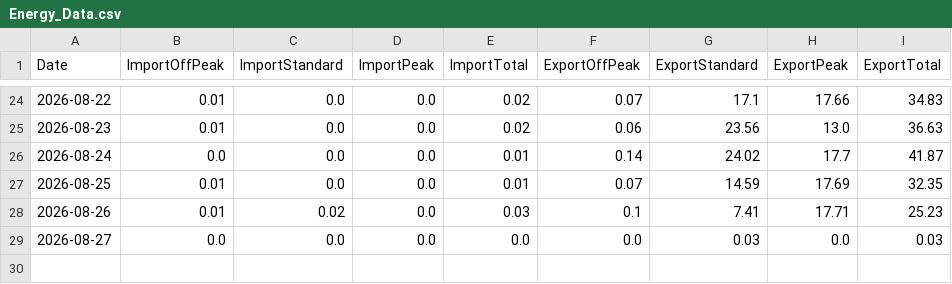
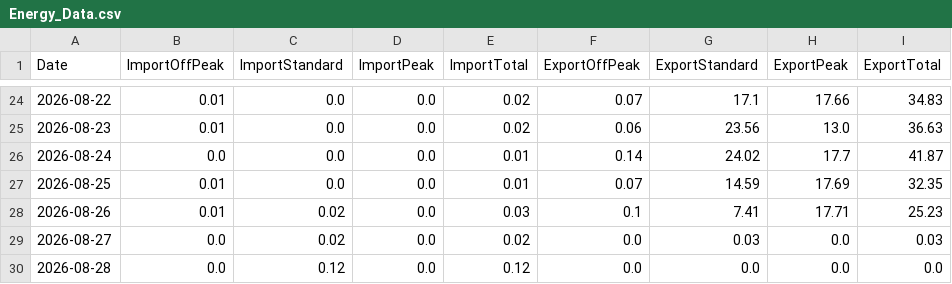
Before and after one commit to Alan-K/public-csv, a CSV file: Energy_Data.csv, drawn as a sheet; only a part is shown, gaps mark what is left out.

```diff
--- a/Energy_Data.csv
+++ b/Energy_Data.csv
@@ -28,2 +28,3 @@ Date,ImportOffPeak,ImportStandard,ImportPeak,ImportTotal,ExportOffPeak,ExportSta
 2026-08-26,0.01,0.02,0.0,0.03,0.1,7.41,17.71,25.23
-2026-08-27,0.0,0.0,0.0,0.0,0.0,0.03,0.0,0.03
+2026-08-27,0.0,0.02,0.0,0.02,0.0,0.03,0.0,0.03
+2026-08-28,0.0,0.12,0.0,0.12,0.0,0.0,0.0,0.0
```
